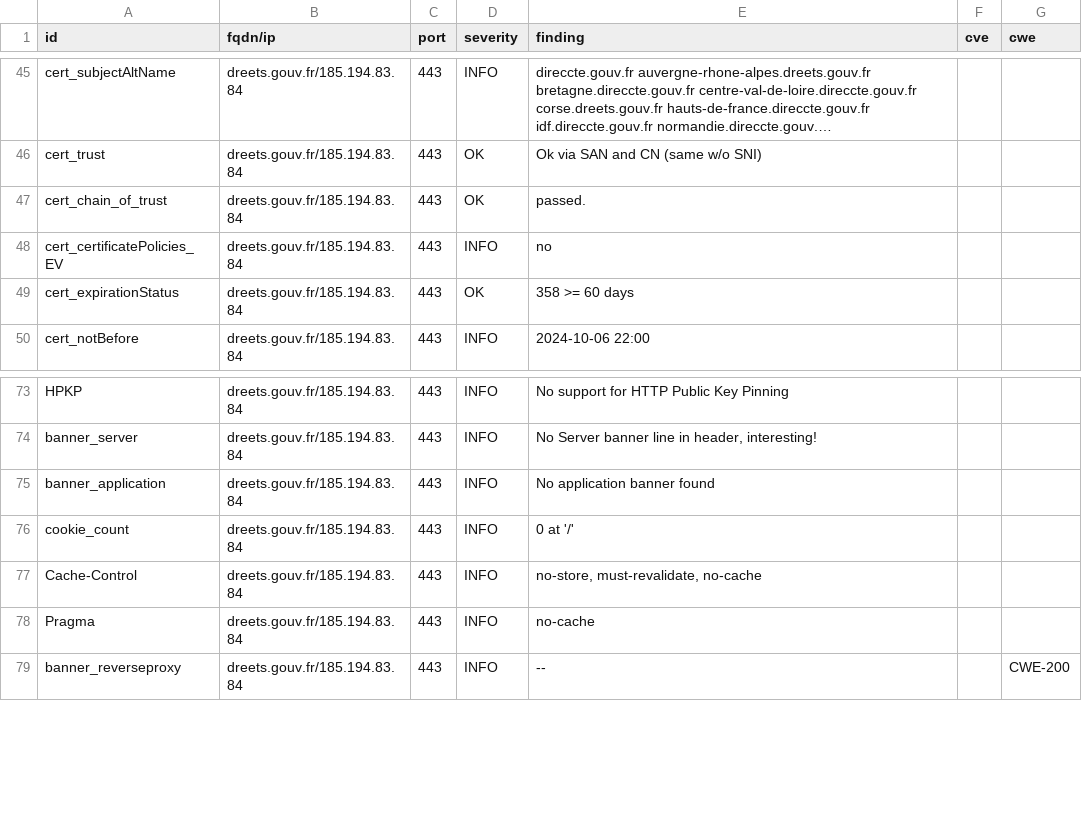
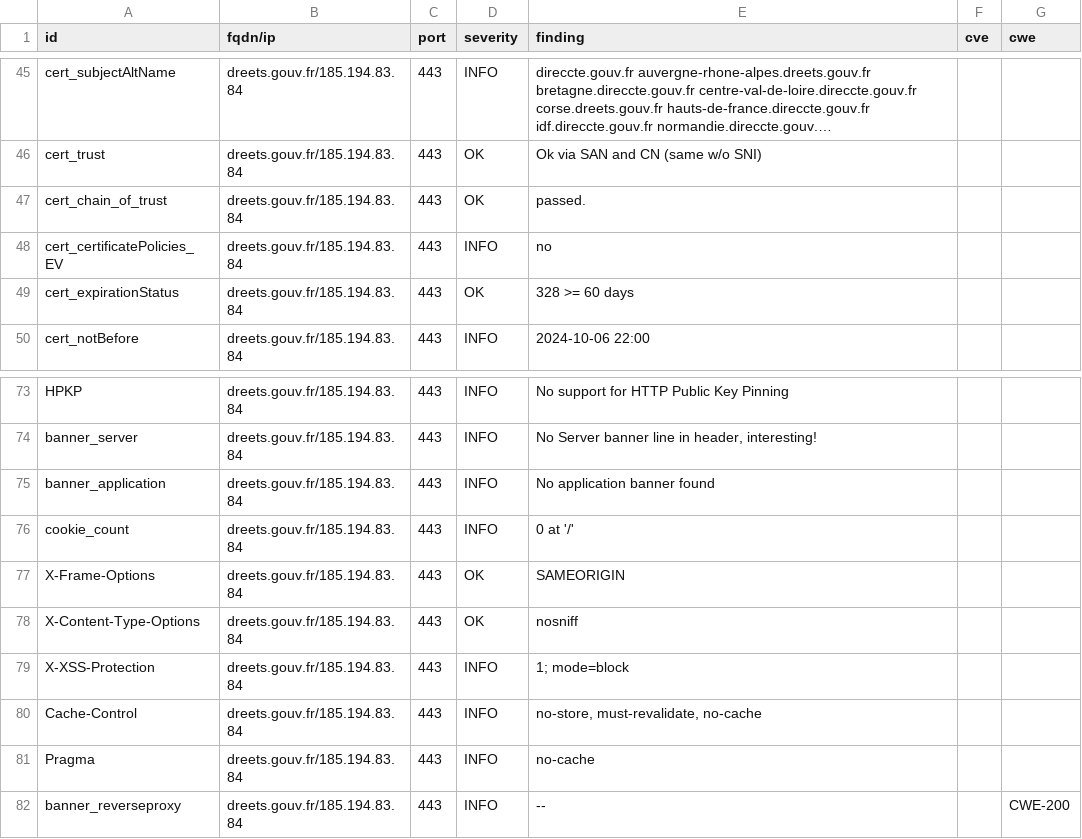
Before and after one commit to GKO-org/dashlordPrd3, a CSV file: results/aHR0cHM6Ly9kcmVldHMuZ291di5mcg==/testssl.csv, drawn as a sheet; only a part is shown, gaps mark what is left out; long unchanged cells end in ….

Commit message:
update: https://dreets.gouv.fr

```diff
--- a/results/aHR0cHM6Ly9kcmVldHMuZ291di5mcg==/testssl.csv
+++ b/results/aHR0cHM6Ly9kcmVldHMuZ291di5mcg==/testssl.csv
@@ -48,3 +48,3 @@
 "cert_certificatePolicies_EV","dreets.gouv.fr/185.194.83.84","443","INFO","no","",""
-"cert_expirationStatus","dreets.gouv.fr/185.194.83.84","443","OK","358 >= 60 days","",""
+"cert_expirationStatus","dreets.gouv.fr/185.194.83.84","443","OK","328 >= 60 days","",""
 "cert_notBefore","dreets.gouv.fr/185.194.83.84","443","INFO","2024-10-06 22:00","",""
@@ -76,2 +76,5 @@
 "cookie_count","dreets.gouv.fr/185.194.83.84","443","INFO","0 at '/'","",""
+"X-Frame-Options","dreets.gouv.fr/185.194.83.84","443","OK","SAMEORIGIN","",""
+"X-Content-Type-Options","dreets.gouv.fr/185.194.83.84","443","OK","nosniff","",""
+"X-XSS-Protection","dreets.gouv.fr/185.194.83.84","443","INFO","1; mode=block","",""
 "Cache-Control","dreets.gouv.fr/185.194.83.84","443","INFO","no-store, must-revalidate, no-cache","",""
```
Also changed, not shown: 9 other files.
